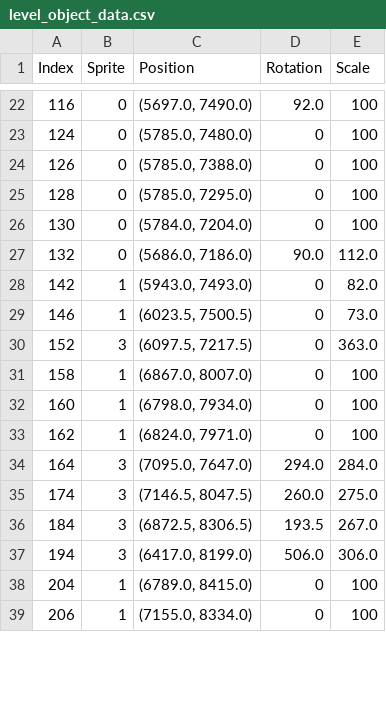
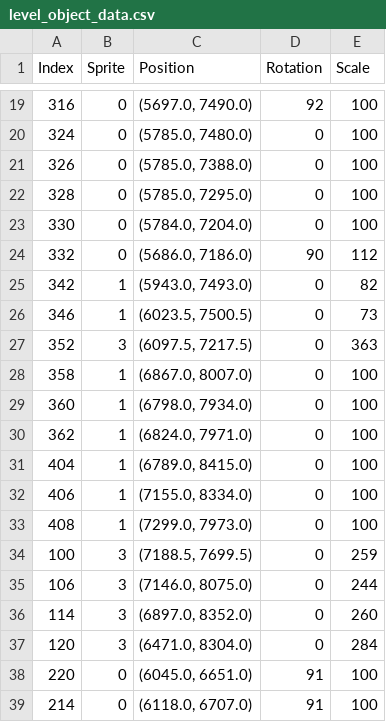
Before and after one commit to dalpac/EFWuche, a CSV file: level_object_data.csv, drawn as a sheet; only a part is shown, gaps mark what is left out; the diff covers the shown part only.

```diff
--- a/level_object_data.csv
+++ b/level_object_data.csv
@@ -22,18 +19,21 @@ Index,Sprite,Position,Rotation,Scale
-116,0,"(5697.0, 7490.0)",92.0,100
-124,0,"(5785.0, 7480.0)",0,100
-126,0,"(5785.0, 7388.0)",0,100
-128,0,"(5785.0, 7295.0)",0,100
-130,0,"(5784.0, 7204.0)",0,100
-132,0,"(5686.0, 7186.0)",90.0,112.0
-142,1,"(5943.0, 7493.0)",0,82.0
-146,1,"(6023.5, 7500.5)",0,73.0
-152,3,"(6097.5, 7217.5)",0,363.0
-158,1,"(6867.0, 8007.0)",0,100
-160,1,"(6798.0, 7934.0)",0,100
-162,1,"(6824.0, 7971.0)",0,100
-164,3,"(7095.0, 7647.0)",294.0,284.0
-174,3,"(7146.5, 8047.5)",260.0,275.0
-184,3,"(6872.5, 8306.5)",193.5,267.0
-194,3,"(6417.0, 8199.0)",506.0,306.0
-204,1,"(6789.0, 8415.0)",0,100
-206,1,"(7155.0, 8334.0)",0,100
+316,0,"(5697.0, 7490.0)",92,100
+324,0,"(5785.0, 7480.0)",0,100
+326,0,"(5785.0, 7388.0)",0,100
+328,0,"(5785.0, 7295.0)",0,100
+330,0,"(5784.0, 7204.0)",0,100
+332,0,"(5686.0, 7186.0)",90,112
+342,1,"(5943.0, 7493.0)",0,82
+346,1,"(6023.5, 7500.5)",0,73
+352,3,"(6097.5, 7217.5)",0,363
+358,1,"(6867.0, 8007.0)",0,100
+360,1,"(6798.0, 7934.0)",0,100
+362,1,"(6824.0, 7971.0)",0,100
+404,1,"(6789.0, 8415.0)",0,100
+406,1,"(7155.0, 8334.0)",0,100
+408,1,"(7299.0, 7973.0)",0,100
+100,3,"(7188.5, 7699.5)",0,259
+106,3,"(7146.0, 8075.0)",0,244
+114,3,"(6897.0, 8352.0)",0,260
+120,3,"(6471.0, 8304.0)",0,284
+220,0,"(6045.0, 6651.0)",91,100
+214,0,"(6118.0, 6707.0)",91,100
```
Also changed, not shown: 2 added rows, 5 removed rows and 27 edited cells elsewhere in this file, level_special_object_data.csv, 5 other files.
